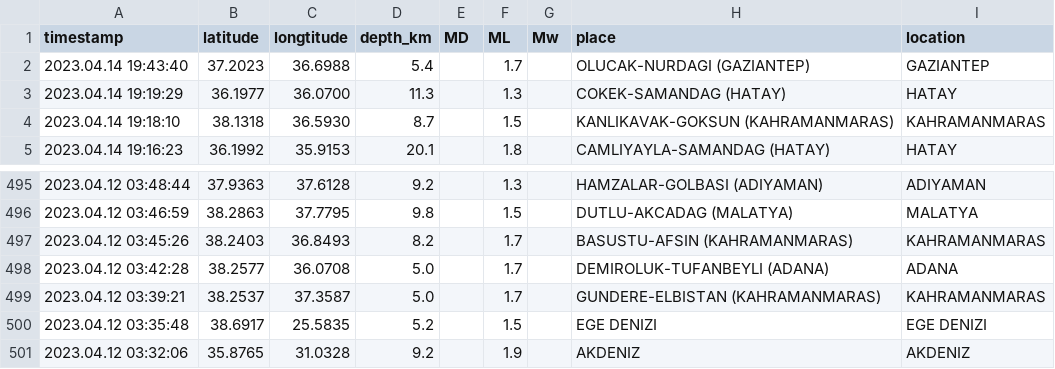
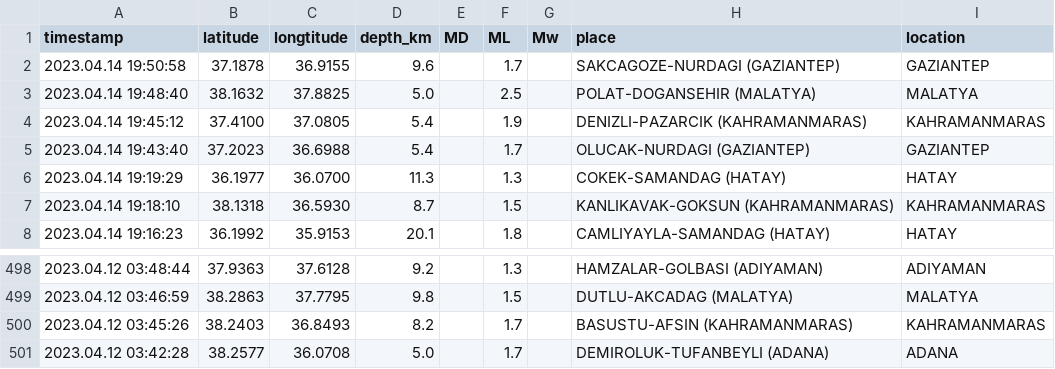
Before and after one commit to eozer/krdae-data, a CSV file: krdae-data.csv, drawn as a sheet; only a part is shown, gaps mark what is left out.

```diff
--- a/krdae-data.csv
+++ b/krdae-data.csv
@@ -1,2 +1,5 @@
 timestamp,latitude,longtitude,depth_km,MD,ML,Mw,place,location
+2023.04.14 19:50:58,37.1878,36.9155,9.6,,1.7,,SAKCAGOZE-NURDAGI (GAZIANTEP),GAZIANTEP
+2023.04.14 19:48:40,38.1632,37.8825,5.0,,2.5,,POLAT-DOGANSEHIR (MALATYA),MALATYA
+2023.04.14 19:45:12,37.4100,37.0805,5.4,,1.9,,DENIZLI-PAZARCIK (KAHRAMANMARAS),KAHRAMANMARAS
 2023.04.14 19:43:40,37.2023,36.6988,5.4,,1.7,,OLUCAK-NURDAGI (GAZIANTEP),GAZIANTEP
@@ -498,4 +501 @@ timestamp,latitude,longtitude,depth_km,MD,ML,Mw,place,location
 2023.04.12 03:42:28,38.2577,36.0708,5.0,,1.7,,DEMIROLUK-TUFANBEYLI (ADANA),ADANA
-2023.04.12 03:39:21,38.2537,37.3587,5.0,,1.7,,GUNDERE-ELBISTAN (KAHRAMANMARAS),KAHRAMANMARAS
-2023.04.12 03:35:48,38.6917,25.5835,5.2,,1.5,,EGE DENIZI,EGE DENIZI
-2023.04.12 03:32:06,35.8765,31.0328,9.2,,1.9,,AKDENIZ,AKDENIZ
```
Also changed, not shown: 1 other file.
